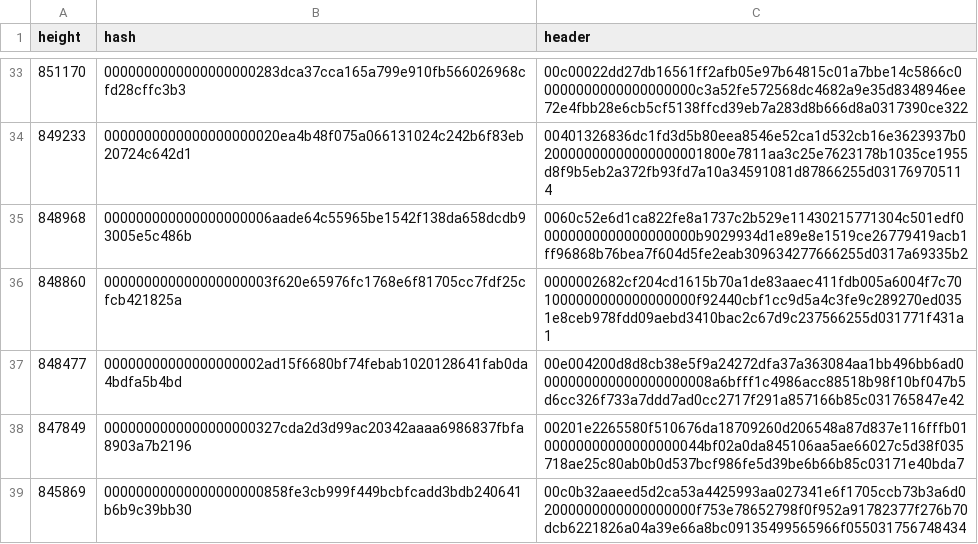
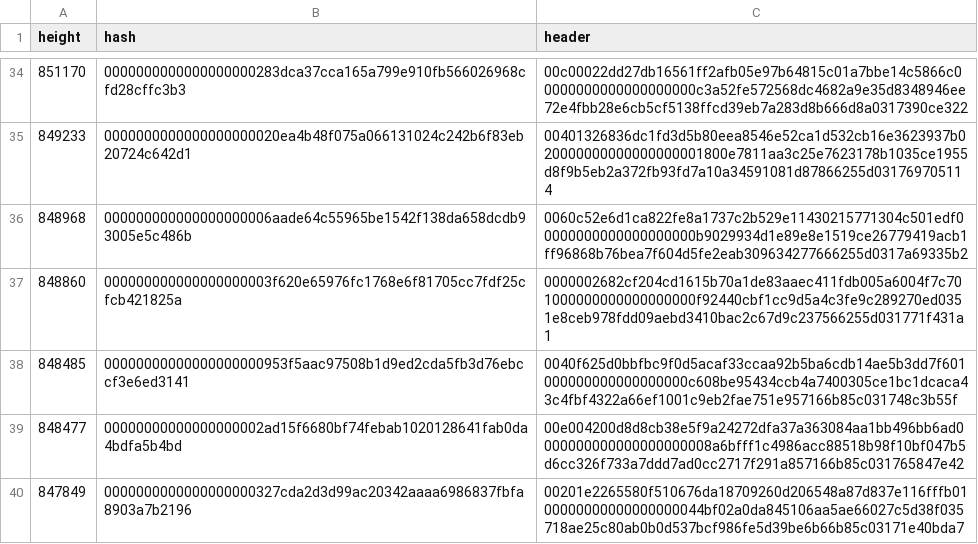
Before and after one commit to bitcoin-data/stale-blocks, a CSV file: stale-blocks.csv, drawn as a sheet; only a part is shown, gaps mark what is left out; the shorter side is filled out with more unchanged rows; the diff covers the shown part only.

Commit message:
add: more stale blocks

```diff
--- a/stale-blocks.csv
+++ b/stale-blocks.csv
@@ -36,2 +37,3 @@ height,hash,header
 848860,000000000000000000003f620e65976fc1768e6f81705cc7fdf25cfcb421825a,0000002682cf204cd1615b70a1de83aaec411fdb005a6004f7c701000000000000000000f92440cbf1cc9d5a4c3fe9c289270ed0351e8ceb978fdd09aebd3410bac2c67d9c237566255d031771f431a1
+848485,00000000000000000000953f5aac97508b1d9ed2cda5fb3d76ebccf3e6ed3141,0040f625d0bbfbc9f0d5acaf33ccaa92b5ba6cdb14ae5b3dd7f601000000000000000000c608be95434ccb4a7400305ce1bc1dcaca43c4fbf4322a66ef1001c9eb2fae751e957166b85c031748c3b55f
 848477,00000000000000000002ad15f6680bf74febab1020128641fab0da4bdfa5b4bd,00e004200d8d8cb38e5f9a24272dfa37a363084aa1bb496bb6ad0000000000000000000008a6bfff1c4986acc88518b98f10bf047b5d6cc326f733a7ddd7ad0cc2717f291a857166b85c031765847e42
```
Also changed, not shown: 9 added rows and 3 edited cells elsewhere in this file.
